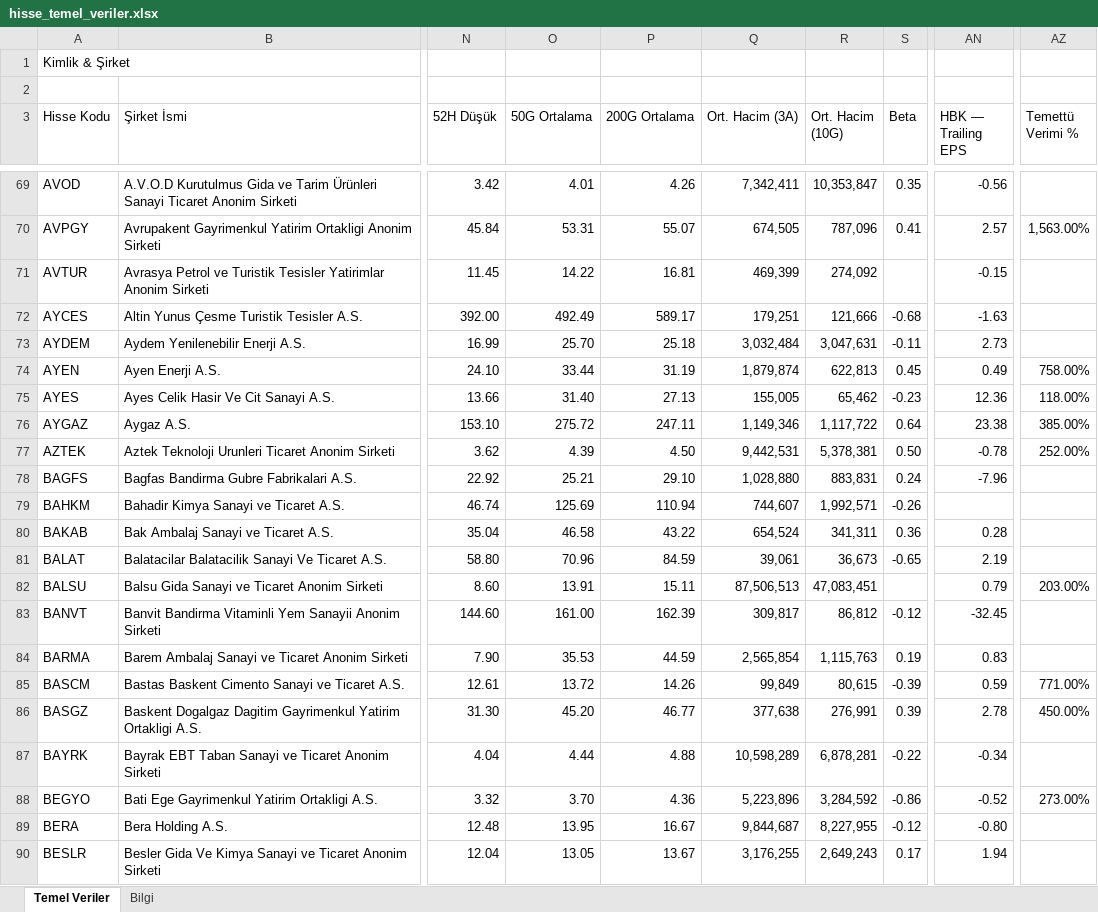
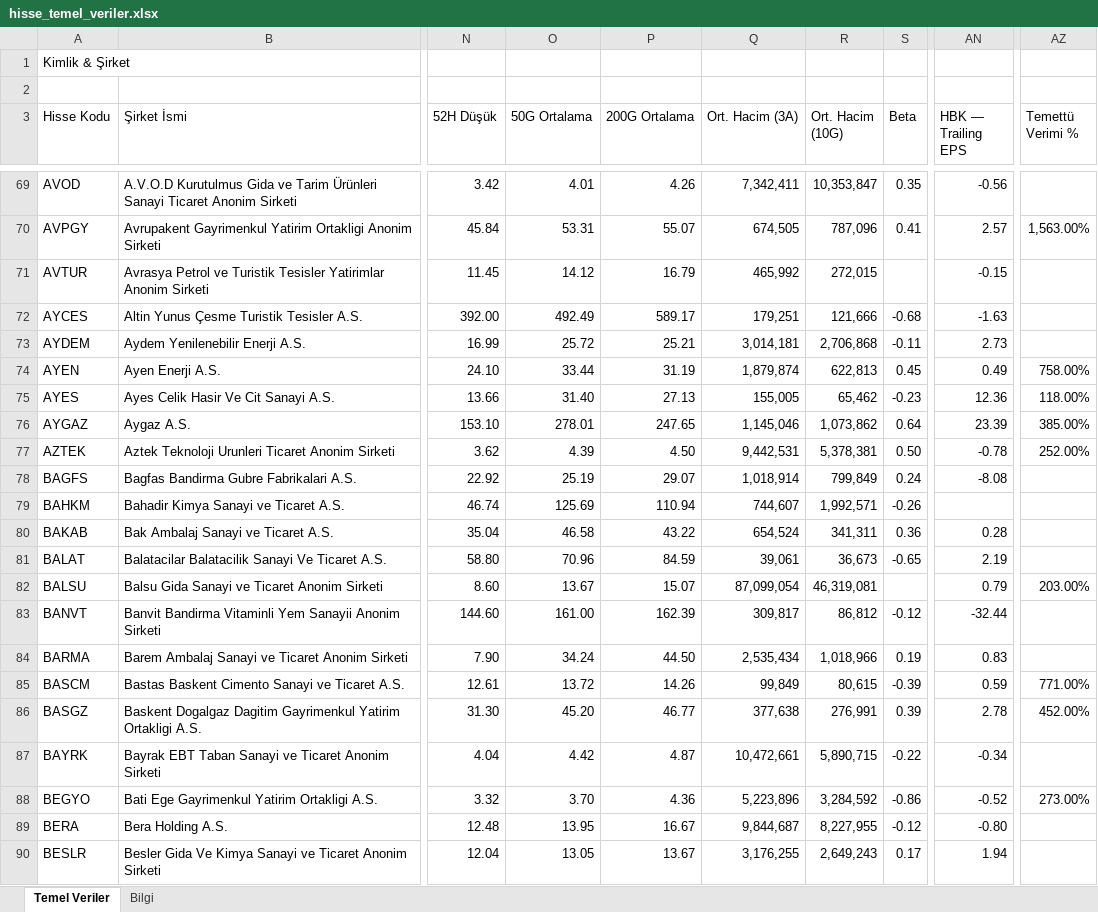
Before and after one commit to fkcengizhan-crypto/ghtvt, an Excel workbook: hisse_temel_veriler.xlsx, sheet Temel Veriler, drawn as a sheet; only a part is shown, gaps mark what is left out; values as stored, in another font and other column widths than the file's, no cell formats; the diff covers the shown part only; the diff names each change by its address in the sheet, - before the commit and + after, or states it on an @@ line.

```diff
--- a/hisse_temel_veriler.xlsx (sheet Temel Veriler)
+++ b/hisse_temel_veriler.xlsx (sheet Temel Veriler)
-O71 (50G Ortalama): 14.22
+O71 (50G Ortalama): 14.12
-P71 (200G Ortalama): 16.81
+P71 (200G Ortalama): 16.79
-Q71 (Ort. Hacim (3A)): 469,399
+Q71 (Ort. Hacim (3A)): 465,992
-R71 (Ort. Hacim (10G)): 274,092
+R71 (Ort. Hacim (10G)): 272,015
-O73 (50G Ortalama): 25.70
+O73 (50G Ortalama): 25.72
-P73 (200G Ortalama): 25.18
+P73 (200G Ortalama): 25.21
-Q73 (Ort. Hacim (3A)): 3,032,484
+Q73 (Ort. Hacim (3A)): 3,014,181
-R73 (Ort. Hacim (10G)): 3,047,631
+R73 (Ort. Hacim (10G)): 2,706,868
-O76 (50G Ortalama): 275.72
+O76 (50G Ortalama): 278.01
-P76 (200G Ortalama): 247.11
+P76 (200G Ortalama): 247.65
-Q76 (Ort. Hacim (3A)): 1,149,346
+Q76 (Ort. Hacim (3A)): 1,145,046
-R76 (Ort. Hacim (10G)): 1,117,722
+R76 (Ort. Hacim (10G)): 1,073,862
-AN76 (HBK — Trailing EPS): 23.38
+AN76 (HBK — Trailing EPS): 23.39
-O78 (50G Ortalama): 25.21
+O78 (50G Ortalama): 25.19
-P78 (200G Ortalama): 29.10
+P78 (200G Ortalama): 29.07
-Q78 (Ort. Hacim (3A)): 1,028,880
+Q78 (Ort. Hacim (3A)): 1,018,914
-R78 (Ort. Hacim (10G)): 883,831
+R78 (Ort. Hacim (10G)): 799,849
-AN78 (HBK — Trailing EPS): -7.96
+AN78 (HBK — Trailing EPS): -8.08
-O82 (50G Ortalama): 13.91
+O82 (50G Ortalama): 13.67
-P82 (200G Ortalama): 15.11
+P82 (200G Ortalama): 15.07
-Q82 (Ort. Hacim (3A)): 87,506,513
+Q82 (Ort. Hacim (3A)): 87,099,054
-R82 (Ort. Hacim (10G)): 47,083,451
+R82 (Ort. Hacim (10G)): 46,319,081
-AN83 (HBK — Trailing EPS): -32.45
+AN83 (HBK — Trailing EPS): -32.44
-O84 (50G Ortalama): 35.53
+O84 (50G Ortalama): 34.24
-P84 (200G Ortalama): 44.59
+P84 (200G Ortalama): 44.50
-Q84 (Ort. Hacim (3A)): 2,565,854
+Q84 (Ort. Hacim (3A)): 2,535,434
-R84 (Ort. Hacim (10G)): 1,115,763
+R84 (Ort. Hacim (10G)): 1,018,966
-AZ86 (Temettü Verimi %): 450.00%
+AZ86 (Temettü Verimi %): 452.00%
-O87 (50G Ortalama): 4.44
+O87 (50G Ortalama): 4.42
-P87 (200G Ortalama): 4.88
+P87 (200G Ortalama): 4.87
-Q87 (Ort. Hacim (3A)): 10,598,289
+Q87 (Ort. Hacim (3A)): 10,472,661
-R87 (Ort. Hacim (10G)): 6,878,281
+R87 (Ort. Hacim (10G)): 5,890,715
```
Also changed, not shown: 1245 edited cells elsewhere in this sheet, sheet Bilgi, cell formats, 2 other files.
